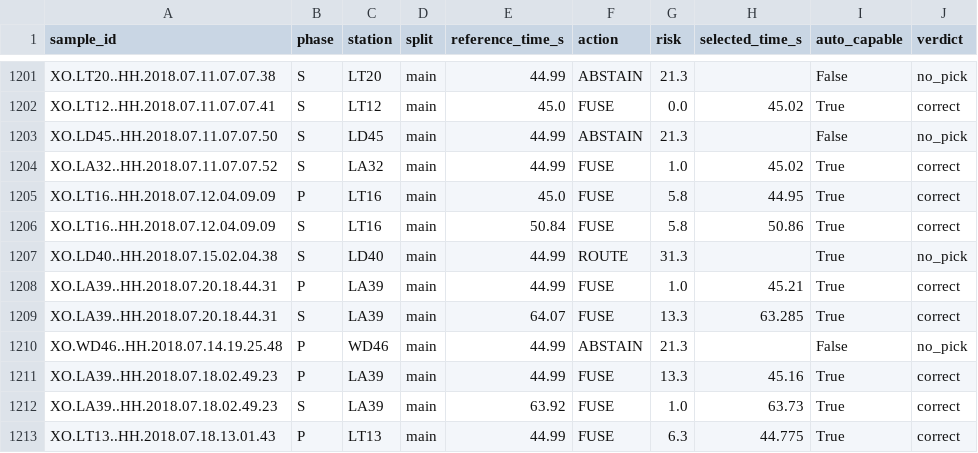
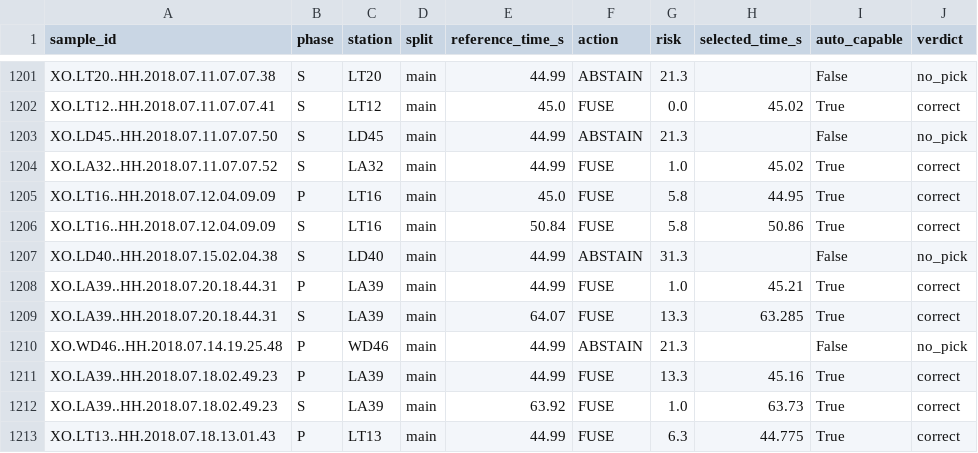
Before and after one commit to Robin-060/AIGOproject, a CSV file: results/main_results_exp17_A.csv, drawn as a sheet; only a part is shown, gaps mark what is left out; the diff covers the shown part only.

```diff
--- a/results/main_results_exp17_A.csv
+++ b/results/main_results_exp17_A.csv
@@ -1206,3 +1206,3 @@ XO.LT16..HH.2018.07.12.04.09.09,P,LT16,main,45.0,FUSE,5.8,44.95,True,correct
 XO.LT16..HH.2018.07.12.04.09.09,S,LT16,main,50.84,FUSE,5.8,50.86,True,correct
-XO.LD40..HH.2018.07.15.02.04.38,S,LD40,main,44.99,ROUTE,31.3,,True,no_pick
+XO.LD40..HH.2018.07.15.02.04.38,S,LD40,main,44.99,ABSTAIN,31.3,,False,no_pick
 XO.LA39..HH.2018.07.20.18.44.31,P,LA39,main,44.99,FUSE,1.0,45.21,True,correct
```
Also changed, not shown: 12 edited cells elsewhere in this file, 6 other files.
